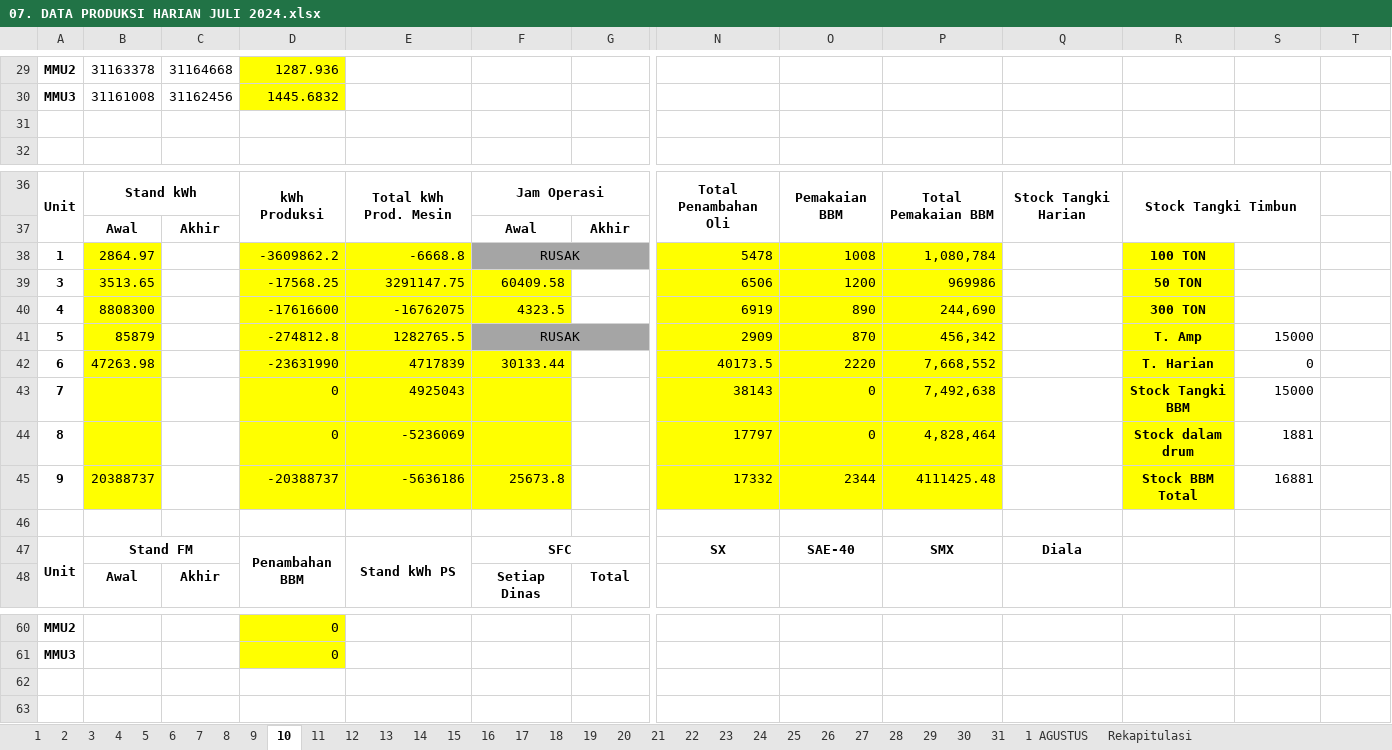
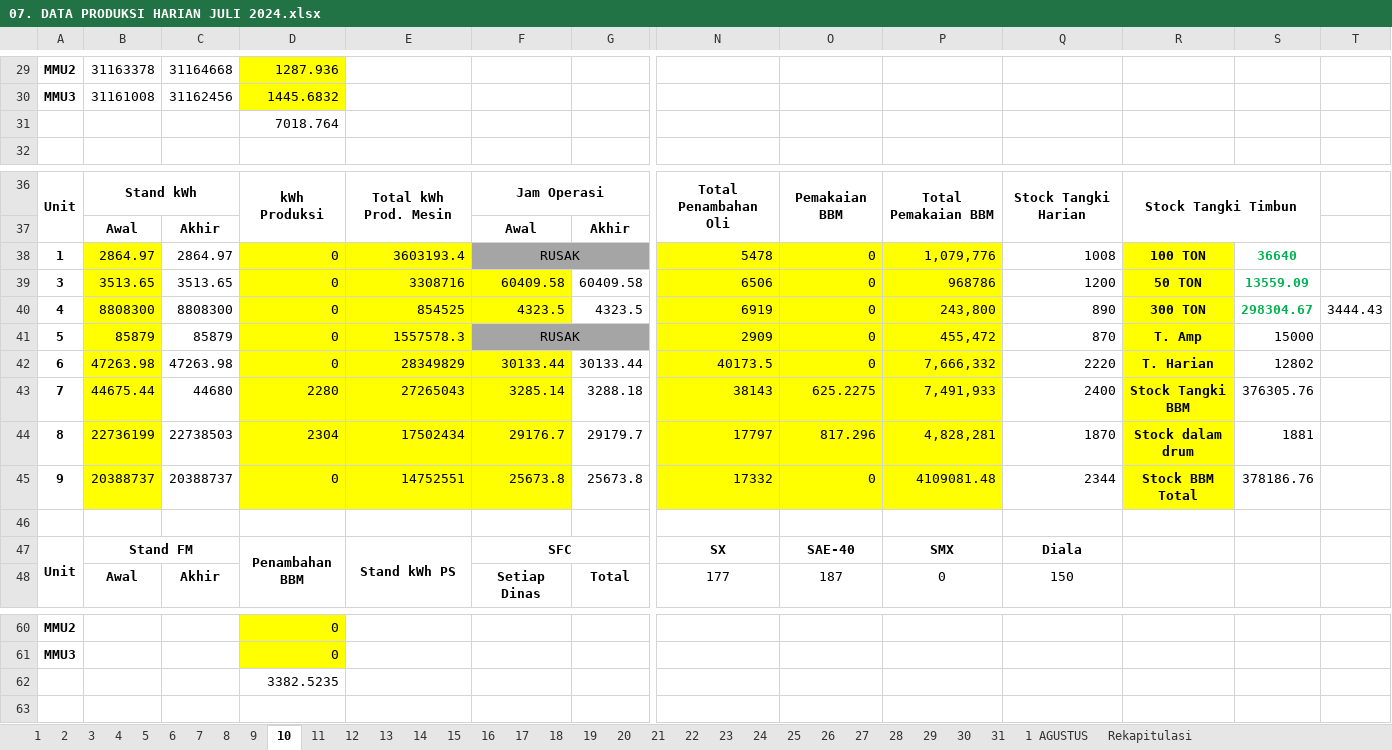
Before and after one commit to alannuarii/go-api-gdrive, an Excel workbook: download/07. DATA PRODUKSI HARIAN JULI 2024.xlsx, sheet 10, drawn as a sheet; only a part is shown, gaps mark what is left out; values as stored, in another font and other column widths than the file's, no borders; charts and pictures not drawn; removed rows and columns are numbered as before the commit, all else as after; rows hold the shown columns only; the diff covers the shown part only; the diff names each change by its address in the sheet, - before the commit and + after, or states it on an @@ line.

```diff
--- a/download/07. DATA PRODUKSI HARIAN JULI 2024.xlsx (sheet 10)
+++ b/download/07. DATA PRODUKSI HARIAN JULI 2024.xlsx (sheet 10)
-D31: (empty)
+D31: 7018.764
-C38: (empty)
+C38: 2864.97
-D38: -3609862.2
+D38: 0
-E38: -6668.8
+E38: 3603193.4
-O38: 1008
+O38: 0
-P38: 1,080,784
+P38: 1,079,776
-Q38: (empty)
+Q38: 1008
-S38: (empty)
+S38: 36640
-row 39: 3 | 3513.65 |  | -17568.25 | 3291147.75 | 60409.58 |  | 6506 | 1200 | 969986 |  | 50 TON
-row 40: 4 | 8808300 |  | -17616600 | -16762075 | 4323.5 |  | 6919 | 890 | 244,690 |  | 300 TON
+row 39: 3 | 3513.65 | 3513.65 | 0 | 3308716 | 60409.58 | 60409.58 | 6506 | 0 | 968786 | 1200 | 50 TON | 13559.09
+row 40: 4 | 8808300 | 8808300 | 0 | 854525 | 4323.5 | 4323.5 | 6919 | 0 | 243,800 | 890 | 300 TON | 298304.67 | 3444.43
-C41: (empty)
+C41: 85879
-D41: -274812.8
+D41: 0
-E41: 1282765.5
+E41: 1557578.3
-O41: 870
+O41: 0
-P41: 456,342
+P41: 455,472
-Q41: (empty)
+Q41: 870
-row 42: 6 | 47263.98 |  | -23631990 | 4717839 | 30133.44 |  | 40173.5 | 2220 | 7,668,552 |  | T. Harian | 0
-row 43: 7 |  |  | 0 | 4925043 |  |  | 38143 | 0 | 7,492,638 |  | Stock Tangki BBM | 15000
-row 44: 8 |  |  | 0 | -5236069 |  |  | 17797 | 0 | 4,828,464 |  | Stock dalam drum | 1881
-row 45: 9 | 20388737 |  | -20388737 | -5636186 | 25673.8 |  | 17332 | 2344 | 4111425.48 |  | Stock BBM Total | 16881
+row 42: 6 | 47263.98 | 47263.98 | 0 | 28349829 | 30133.44 | 30133.44 | 40173.5 | 0 | 7,666,332 | 2220 | T. Harian | 12802
+row 43: 7 | 44675.44 | 44680 | 2280 | 27265043 | 3285.14 | 3288.18 | 38143 | 625.2275 | 7,491,933 | 2400 | Stock Tangki BBM | 376305.76
+row 44: 8 | 22736199 | 22738503 | 2304 | 17502434 | 29176.7 | 29179.7 | 17797 | 817.296 | 4,828,281 | 1870 | Stock dalam drum | 1881
+row 45: 9 | 20388737 | 20388737 | 0 | 14752551 | 25673.8 | 25673.8 | 17332 | 0 | 4109081.48 | 2344 | Stock BBM Total | 378186.76
-N48: (empty)
+N48: 177
-O48: (empty)
+O48: 187
-P48: (empty)
+P48: 0
-Q48: (empty)
+Q48: 150
-D62: (empty)
+D62: 3382.5235
```
Also changed, not shown: 14 added rows, 14 removed rows and 241 edited cells elsewhere in this sheet, sheet 11, sheet Rekapitulasi, sheet 12, sheet 17, sheet 13, sheet 18, 18 more sheets, 2 other files.
